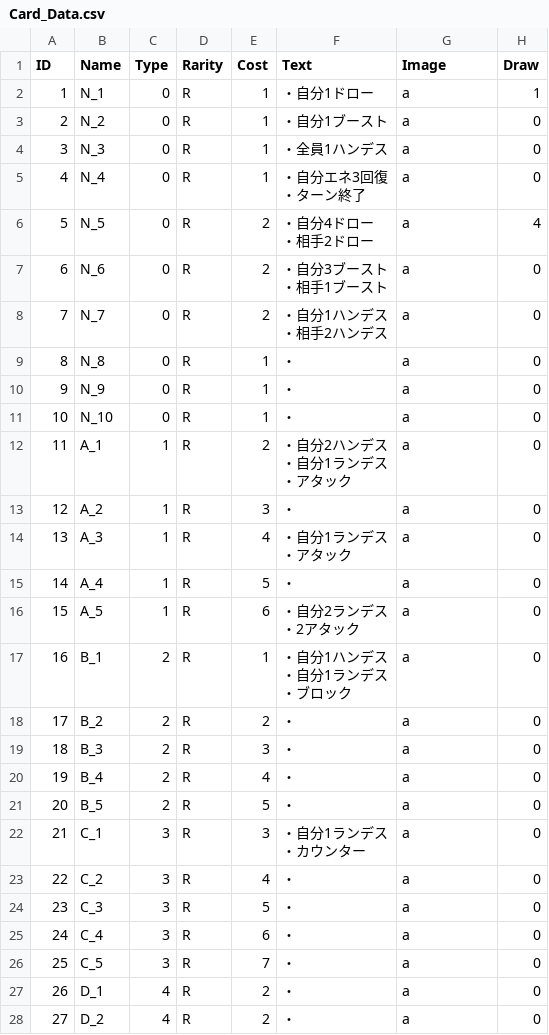
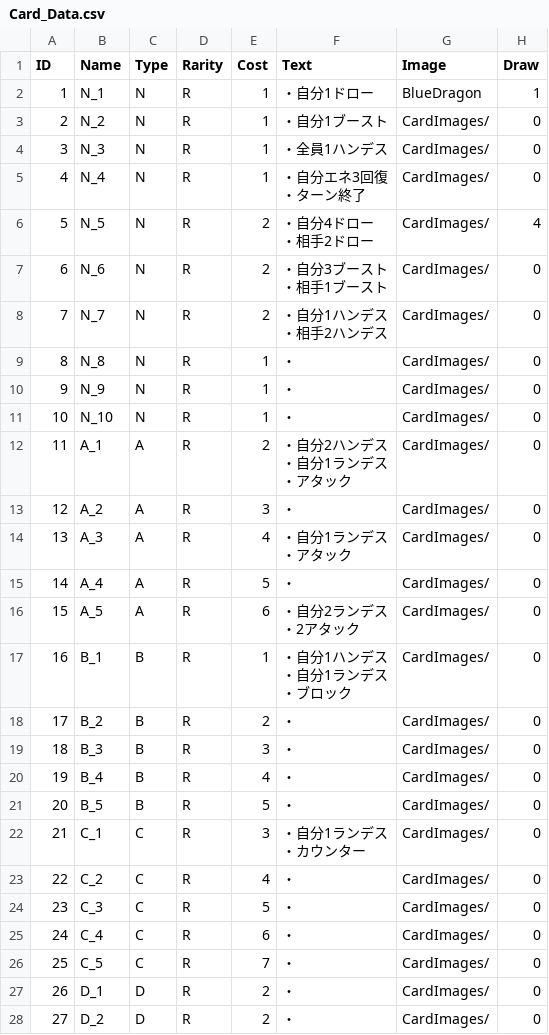
Before and after one commit to sca-yuki-motobe22csc0018/ABCDE, a CSV file: Assets/StreamingAssets/Card_Data.csv, drawn as a sheet; only a part is shown; the diff covers the shown part only; the diff names each change by its address in the sheet, - before the commit and + after, or states it on an @@ line.

```diff
--- a/Assets/StreamingAssets/Card_Data.csv
+++ b/Assets/StreamingAssets/Card_Data.csv
-C2:C11 (Type): 0
+C2:C11 (Type): N
-G2 (Image): a
+G2 (Image): BlueDragon
-G3:G28 (Image): a
+G3:G28 (Image): CardImages/
-C12:C16 (Type): 1
+C12:C16 (Type): A
-C17:C21 (Type): 2
+C17:C21 (Type): B
-C22:C26 (Type): 3
+C22:C26 (Type): C
-C27:C28 (Type): 4
+C27:C28 (Type): D
```
Also changed, not shown: 46 edited cells elsewhere in this file, 32 other files.
